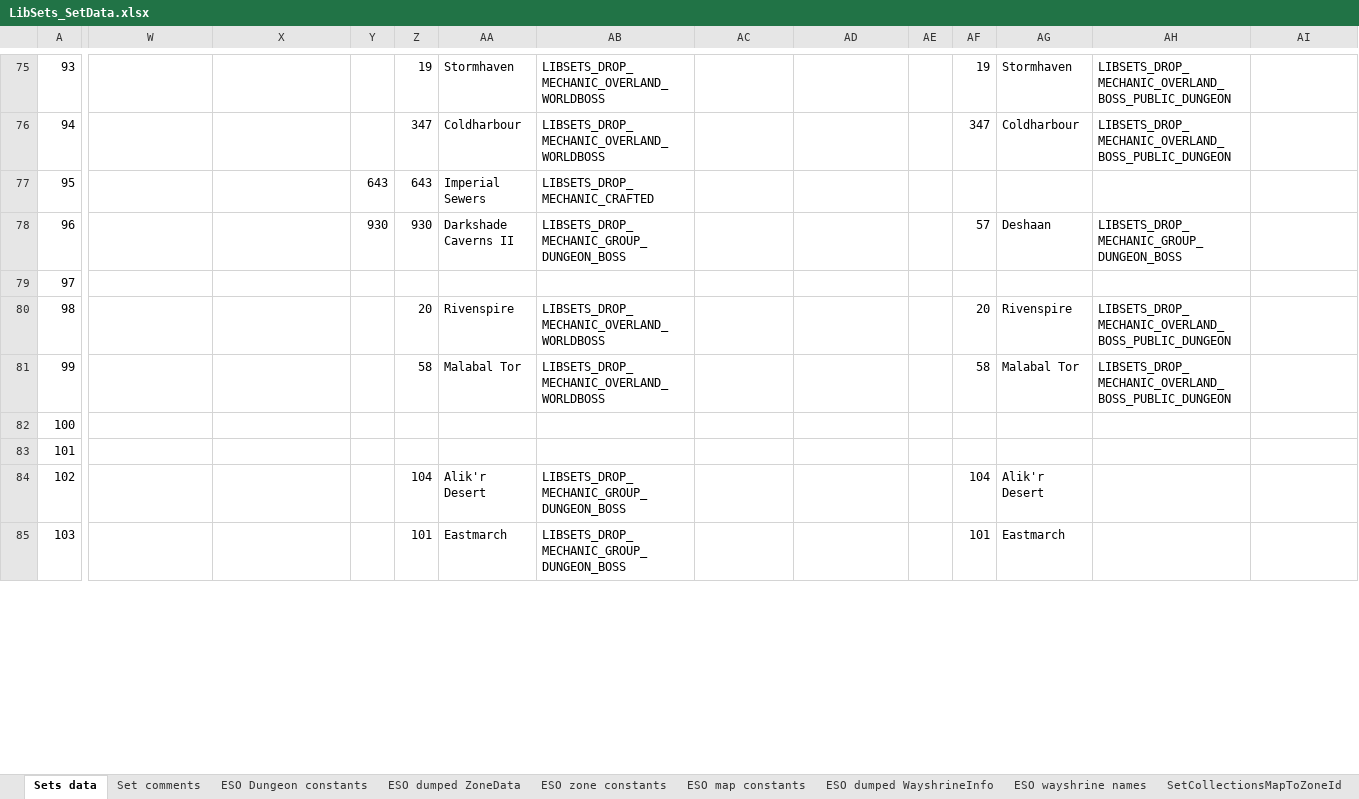
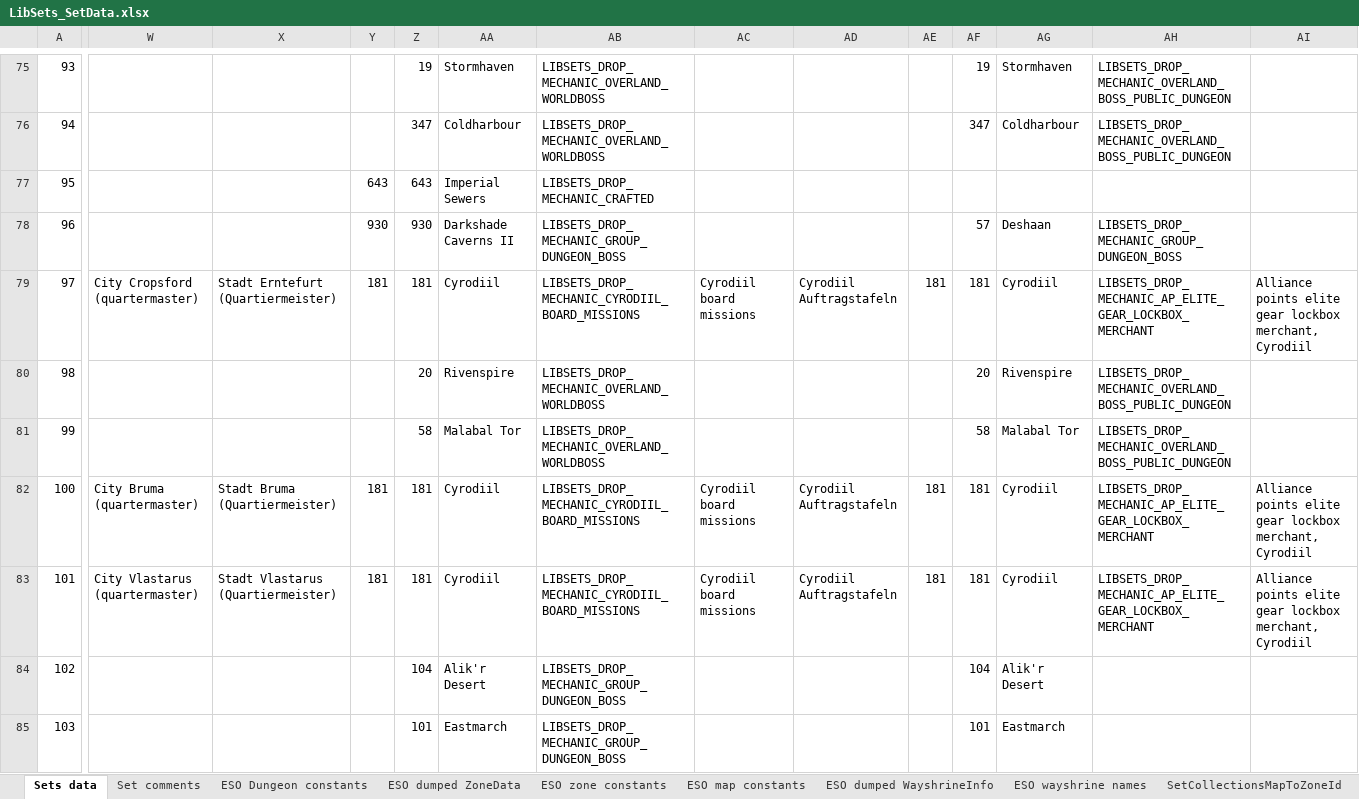
Before and after one commit to DDDGood/eso-addons, an Excel workbook: AddOns/LibSets/LibSets_SetData.xlsx, sheet Sets data, drawn as a sheet; only a part is shown, gaps mark what is left out; values as stored, in another font and other column widths than the file's, no cell formats; the diff covers the shown part only; the diff names each change by its address in the sheet, - before the commit and + after, or states it on an @@ line.

```diff
--- a/AddOns/LibSets/LibSets_SetData.xlsx (sheet Sets data)
+++ b/AddOns/LibSets/LibSets_SetData.xlsx (sheet Sets data)
-W79: (empty)
+W79: City Cropsford (quartermaster)
-X79: (empty)
+X79: Stadt Erntefurt (Quartiermeister)
-Y79: (empty)
+Y79: 181
-Z79: (empty)
+Z79: 181
-AA79: (empty)
+AA79: Cyrodiil
-AB79: (empty)
+AB79: LIBSETS_DROP_MECHANIC_CYRODIIL_BOARD_MISSIONS
-AC79: (empty)
+AC79: Cyrodiil board missions
-AD79: (empty)
+AD79: Cyrodiil Auftragstafeln
-AE79: (empty)
+AE79: 181
-AF79: (empty)
+AF79: 181
-AG79: (empty)
+AG79: Cyrodiil
-AH79: (empty)
+AH79: LIBSETS_DROP_MECHANIC_AP_ELITE_GEAR_LOCKBOX_MERCHANT
-AI79: (empty)
+AI79: Alliance points elite gear lockbox merchant, Cyrodiil
-W82: (empty)
+W82: City Bruma (quartermaster)
-X82: (empty)
+X82: Stadt Bruma (Quartiermeister)
-Y82:Y83: (empty)
+Y82:Y83: 181
-Z82:Z83: (empty)
+Z82:Z83: 181
-AA82:AA83: (empty)
+AA82:AA83: Cyrodiil
-AB82:AB83: (empty)
+AB82:AB83: LIBSETS_DROP_MECHANIC_CYRODIIL_BOARD_MISSIONS
-AC82:AC83: (empty)
+AC82:AC83: Cyrodiil board missions
-AD82:AD83: (empty)
+AD82:AD83: Cyrodiil Auftragstafeln
-AE82:AE83: (empty)
+AE82:AE83: 181
-AF82:AF83: (empty)
+AF82:AF83: 181
-AG82:AG83: (empty)
+AG82:AG83: Cyrodiil
-AH82:AH83: (empty)
+AH82:AH83: LIBSETS_DROP_MECHANIC_AP_ELITE_GEAR_LOCKBOX_MERCHANT
-AI82:AI83: (empty)
+AI82:AI83: Alliance points elite gear lockbox merchant, Cyrodiil
-W83: (empty)
+W83: City Vlastarus (quartermaster)
-X83: (empty)
+X83: Stadt Vlastarus (Quartiermeister)
```
Also changed, not shown: 3 added rows and 1465 edited cells elsewhere in this sheet, sheet LibSets constants, sheet Set comments, sheet ESO dumped WayshrineInfo, cell formats, formulas that keep their value, 54 other files.
